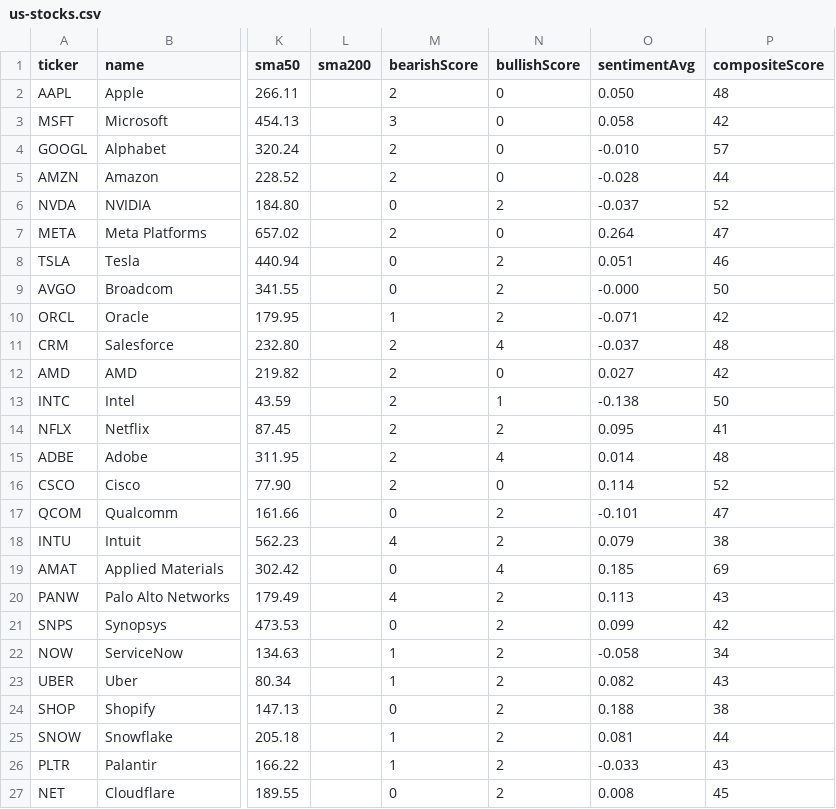
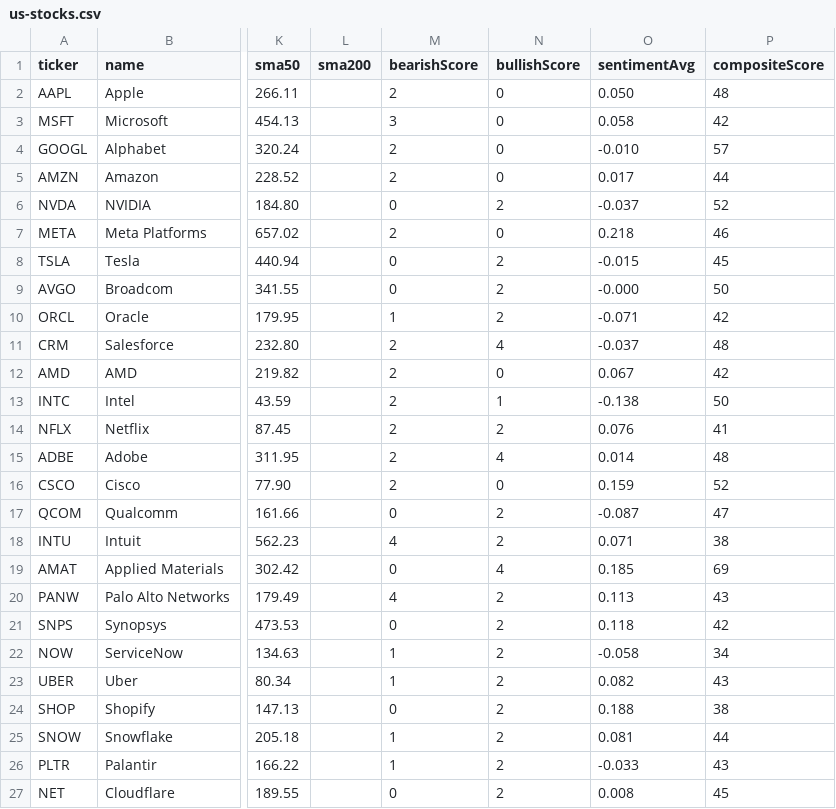
Before and after one commit to devops-monk/share-market, a CSV file: data/us-stocks.csv, drawn as a sheet; only a part is shown, gaps mark what is left out; the diff covers the shown part only; the diff names each change by its address in the sheet, - before the commit and + after, or states it on an @@ line.

```diff
--- a/data/us-stocks.csv
+++ b/data/us-stocks.csv
-O5 (sentimentAvg): -0.028
+O5 (sentimentAvg): 0.017
-O7 (sentimentAvg): 0.264
+O7 (sentimentAvg): 0.218
-P7 (compositeScore): 47
+P7 (compositeScore): 46
-O8 (sentimentAvg): 0.051
+O8 (sentimentAvg): -0.015
-P8 (compositeScore): 46
+P8 (compositeScore): 45
-O12 (sentimentAvg): 0.027
+O12 (sentimentAvg): 0.067
-O14 (sentimentAvg): 0.095
+O14 (sentimentAvg): 0.076
-O16 (sentimentAvg): 0.114
+O16 (sentimentAvg): 0.159
-O17 (sentimentAvg): -0.101
+O17 (sentimentAvg): -0.087
-O18 (sentimentAvg): 0.079
+O18 (sentimentAvg): 0.071
-O21 (sentimentAvg): 0.099
+O21 (sentimentAvg): 0.118
```
Also changed, not shown: 6 edited cells elsewhere in this file, 4 other files.
